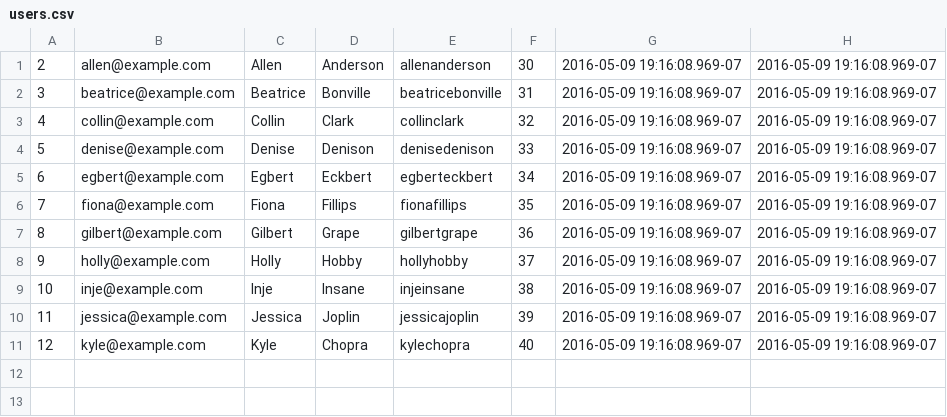
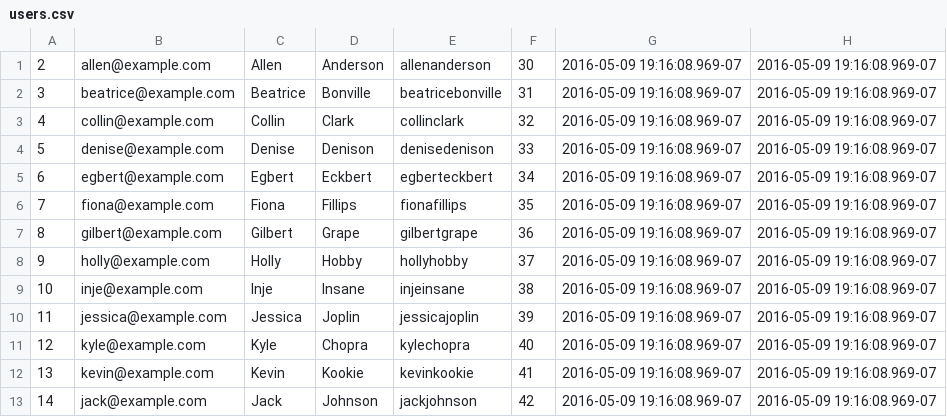
Before and after one commit to lauracurley/cosmicServer, a CSV file: database/dummydata/users.csv, drawn as a sheet.

```diff
--- a/database/dummydata/users.csv
+++ b/database/dummydata/users.csv
@@ -11 +11,3 @@
 12,kyle@example.com,Kyle,Chopra,kylechopra,40,2016-05-09 19:16:08.969-07,2016-05-09 19:16:08.969-07
+13,kevin@example.com,Kevin,Kookie,kevinkookie,41,2016-05-09 19:16:08.969-07,2016-05-09 19:16:08.969-07
+14,jack@example.com,Jack,Johnson,jackjohnson,42,2016-05-09 19:16:08.969-07,2016-05-09 19:16:08.969-07
```
Also changed, not shown: database/dummydata/match.csv.
